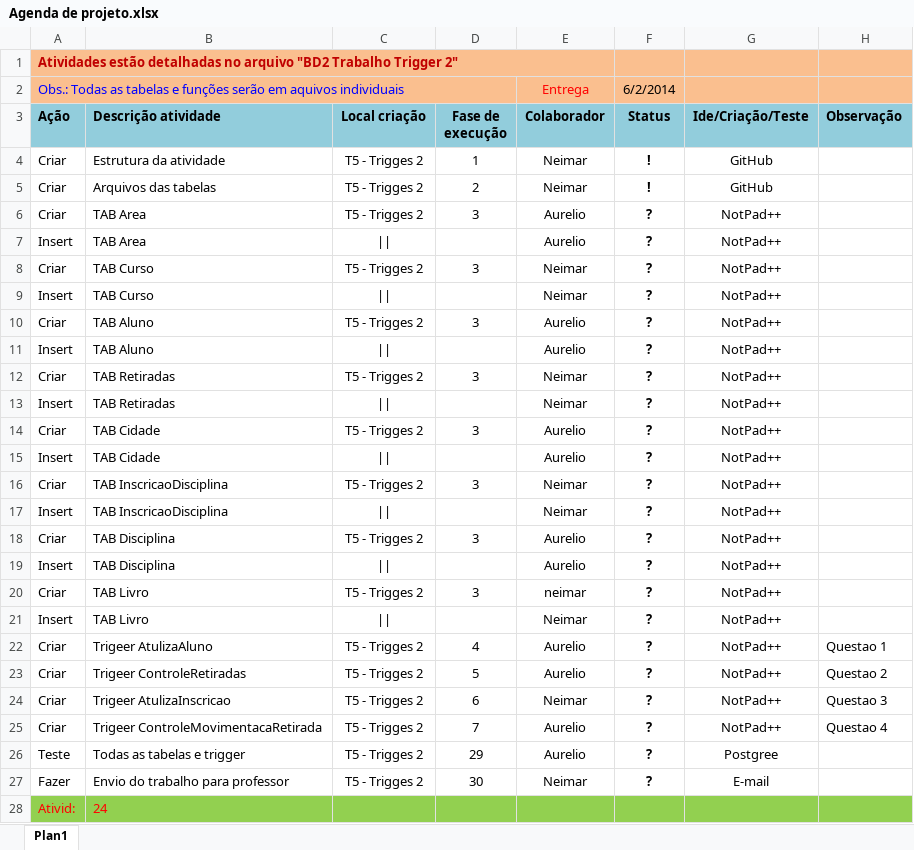
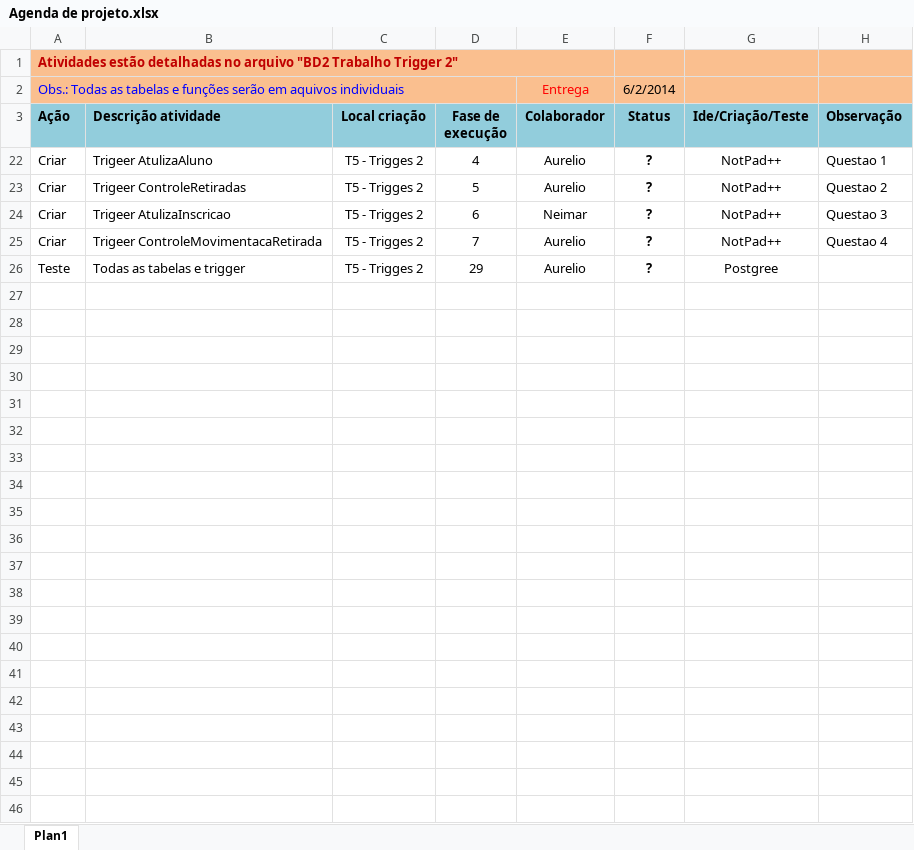
Before and after one commit to Neimarmg/BD, an Excel workbook: BD2_2M/T5 - Trigges 2/Agenda de projeto.xlsx, sheet Plan1, drawn as a sheet; values as stored, in another font and other column widths than the file's, no borders; charts and pictures not drawn; the diff names each change by its address in the sheet, - before the commit and + after, or states it on an @@ line.

Commit message:
2014 06 02 11:01
Criação adas tabs

```diff
--- a/BD2_2M/T5 - Trigges 2/Agenda de projeto.xlsx (sheet Plan1)
+++ b/BD2_2M/T5 - Trigges 2/Agenda de projeto.xlsx (sheet Plan1)
@@ row 4 hidden: Criar | Estrutura da atividade | T5 - Trigges 2 | 1 | Neimar | ! | GitHub @@
@@ row 5 hidden: Criar | Arquivos das tabelas | T5 - Trigges 2 | 2 | Neimar | ! | GitHub @@
-row 6: Criar | TAB Area | T5 - Trigges 2 | 3 | Aurelio | ? | NotPad++
@@ row 7 hidden: Insert | TAB Area | || |  | Aurelio | ? | NotPad++ @@
-row 8: Criar | TAB Curso | T5 - Trigges 2 | 3 | Neimar | ? | NotPad++
@@ row 9 hidden: Insert | TAB Curso | || |  | Neimar | ? | NotPad++ @@
-row 10: Criar | TAB Aluno | T5 - Trigges 2 | 3 | Aurelio | ? | NotPad++
@@ row 11 hidden: Insert | TAB Aluno | || |  | Aurelio | ? | NotPad++ @@
-row 12: Criar | TAB Retiradas | T5 - Trigges 2 | 3 | Neimar | ? | NotPad++
@@ row 13 hidden: Insert | TAB Retiradas | || |  | Neimar | ? | NotPad++ @@
-row 14: Criar | TAB Cidade | T5 - Trigges 2 | 3 | Aurelio | ? | NotPad++
@@ row 15 hidden: Insert | TAB Cidade | || |  | Aurelio | ? | NotPad++ @@
-row 16: Criar | TAB InscricaoDisciplina | T5 - Trigges 2 | 3 | Neimar | ? | NotPad++
@@ row 17 hidden: Insert | TAB InscricaoDisciplina | || |  | Neimar | ? | NotPad++ @@
-row 18: Criar | TAB Disciplina | T5 - Trigges 2 | 3 | Aurelio | ? | NotPad++
@@ row 19 hidden: Insert | TAB Disciplina | || |  | Aurelio | ? | NotPad++ @@
-row 20: Criar | TAB Livro | T5 - Trigges 2 | 3 | neimar | ? | NotPad++
@@ row 21 hidden: Insert | TAB Livro | || |  | Neimar | ? | NotPad++ @@
@@ row 27 hidden: Fazer | Envio do trabalho para professor | T5 - Trigges 2 | 30 | Neimar | ? | E-mail @@
@@ row 28 hidden: Ativid: | 24 @@
```
Also changed, not shown: hidden cells, 10 other files.
